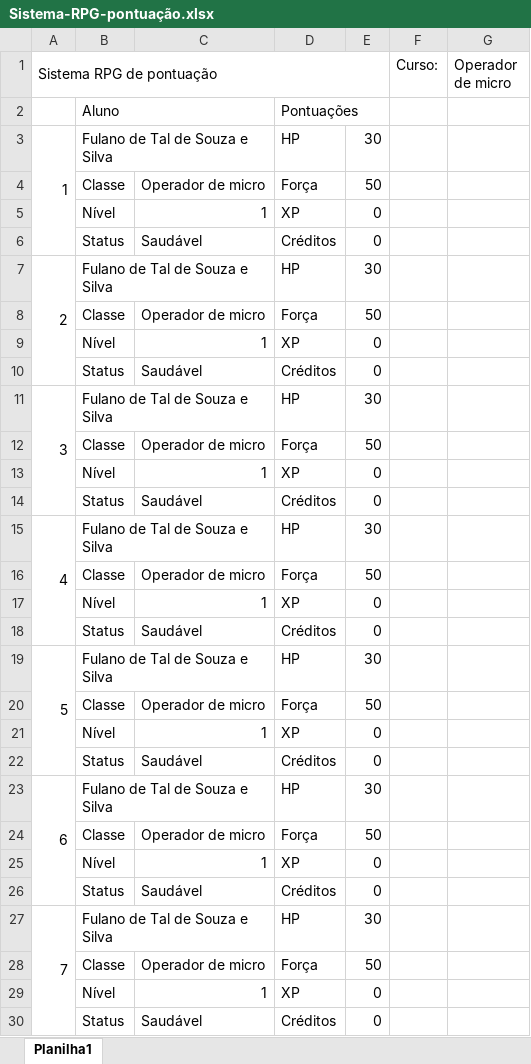
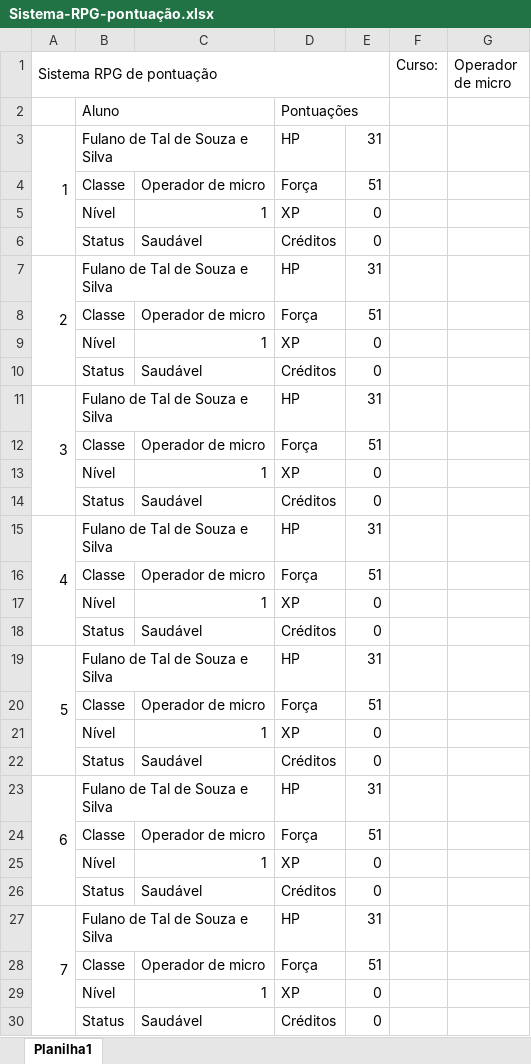
Before and after one commit to alexmachadoribeiro/planilha-sistema-rpg-pontuacao, an Excel workbook: Sistema-RPG-pontuação.xlsx, sheet Planilha1, drawn as a sheet; only a part is shown; values as stored, in another font and other column widths than the file's, no cell formats; conditional formats not drawn; the diff covers the shown part only; the diff names each change by its address in the sheet, - before the commit and + after, or states it on an @@ line.

Commit message:
v1.1

```diff
--- a/Sistema-RPG-pontuação.xlsx (sheet Planilha1)
+++ b/Sistema-RPG-pontuação.xlsx (sheet Planilha1)
-E3: 30
+E3: 31
-E4: 50
+E4: 51
-E7: 30
+E7: 31
-E8: 50
+E8: 51
-E11: 30
+E11: 31
-E12: 50
+E12: 51
-E15: 30
+E15: 31
-E16: 50
+E16: 51
-E19: 30
+E19: 31
-E20: 50
+E20: 51
-E23: 30
+E23: 31
-E24: 50
+E24: 51
-E27: 30
+E27: 31
-E28: 50
+E28: 51
```
Also changed, not shown: 50 edited cells elsewhere in this sheet, cell formats.
